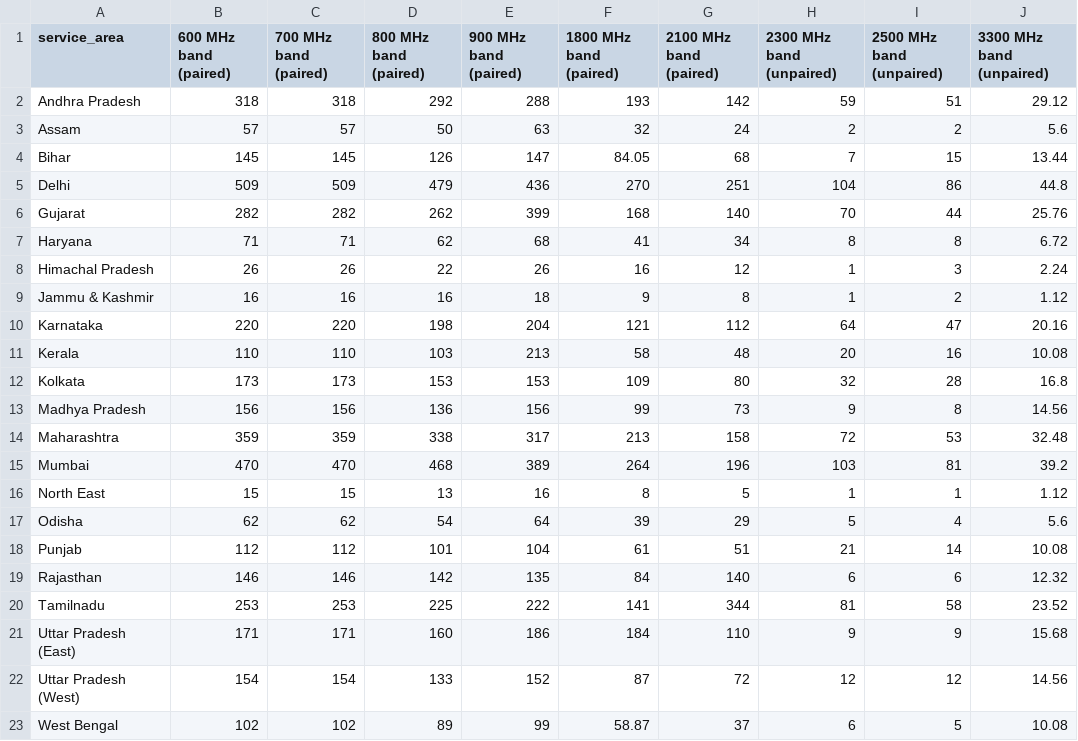
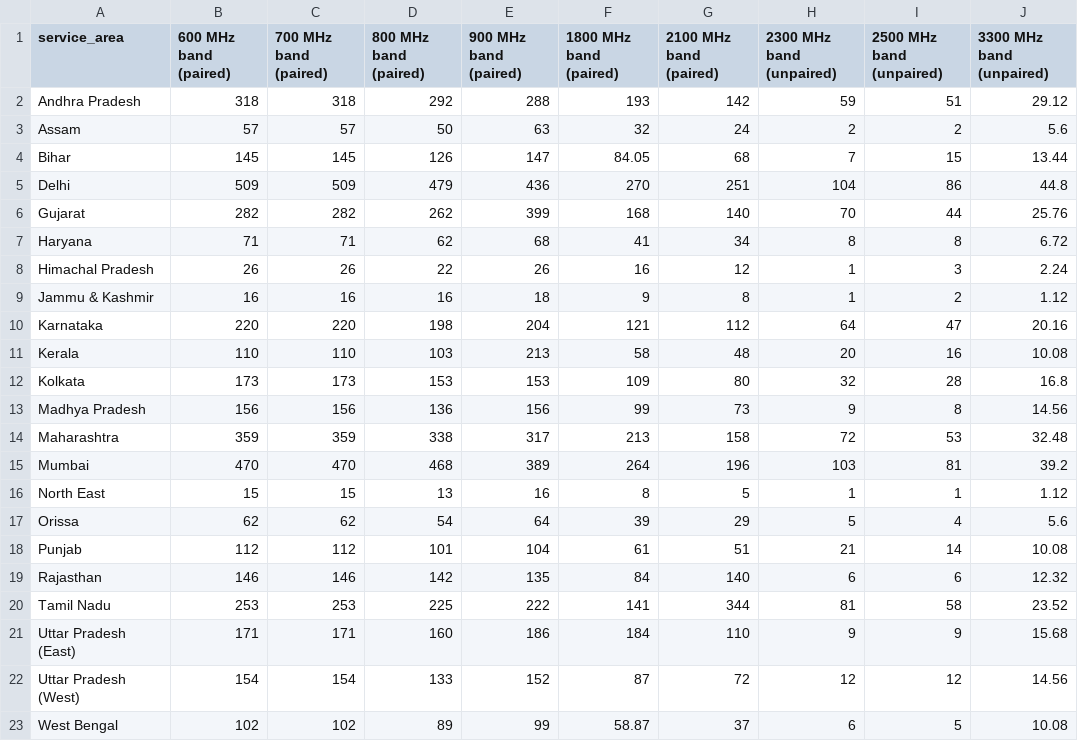
Before and after one commit to vjchristopher/one, a CSV file: valuation.csv, drawn as a sheet; only a part is shown; the diff names each change by its address in the sheet, - before the commit and + after, or states it on an @@ line.

Commit message:
Update valuation.csv

```diff
--- a/valuation.csv
+++ b/valuation.csv
-A17 (service_area): Odisha
+A17 (service_area): Orissa
-A20 (service_area): Tamilnadu
+A20 (service_area): Tamil Nadu
```
